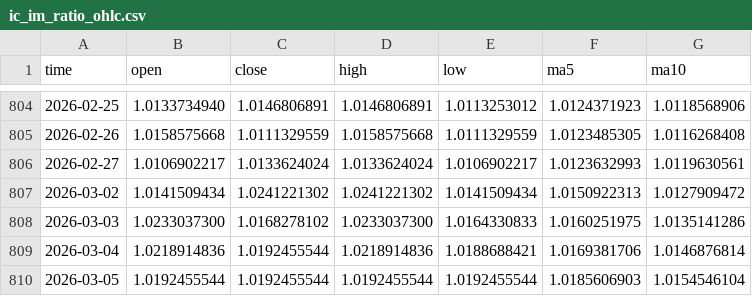
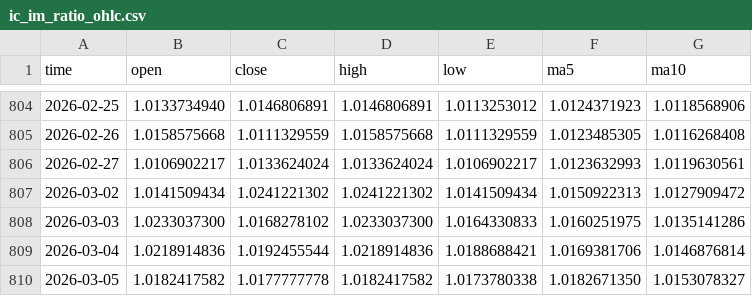
Before and after one commit to AZREALSS/ICIM, a CSV file: ic_im_ratio_ohlc.csv, drawn as a sheet; only a part is shown, gaps mark what is left out.

```diff
--- a/ic_im_ratio_ohlc.csv
+++ b/ic_im_ratio_ohlc.csv
@@ -809,2 +809,2 @@ time,open,close,high,low,ma5,ma10
 2026-03-04,1.0218914836,1.0192455544,1.0218914836,1.0188688421,1.0169381706,1.0146876814
-2026-03-05,1.0192455544,1.0192455544,1.0192455544,1.0192455544,1.0185606903,1.0154546104
+2026-03-05,1.0182417582,1.0177777778,1.0182417582,1.0173780338,1.0182671350,1.0153078327
```
Also changed, not shown: IC500.csv, IM1000.csv, 1 other file.
